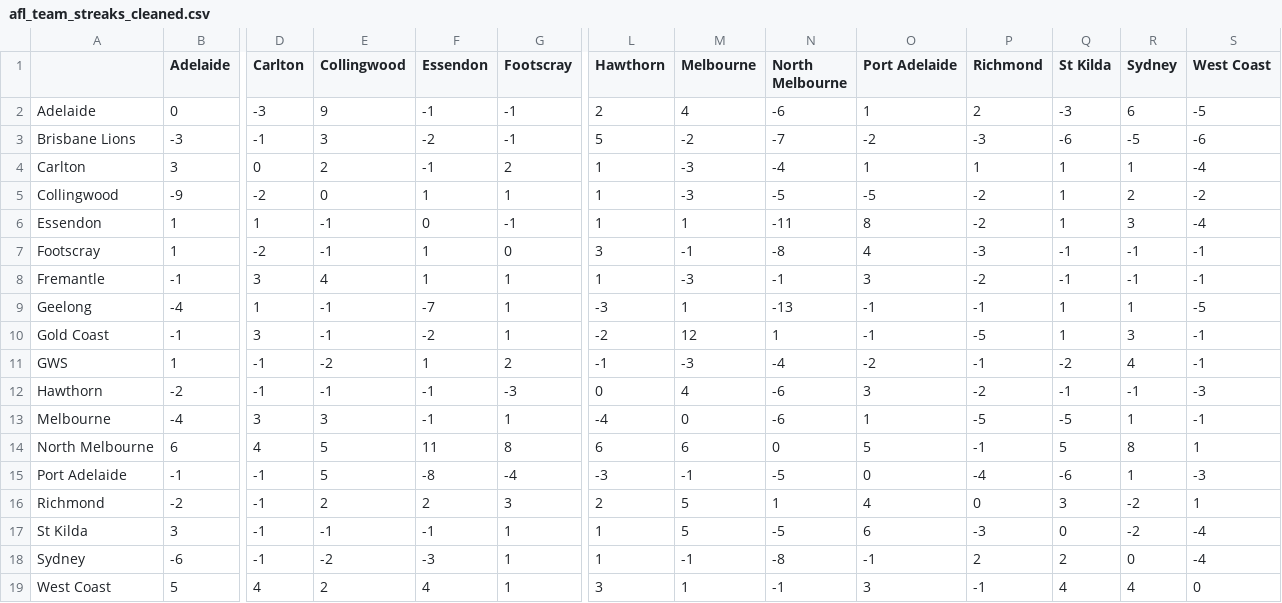
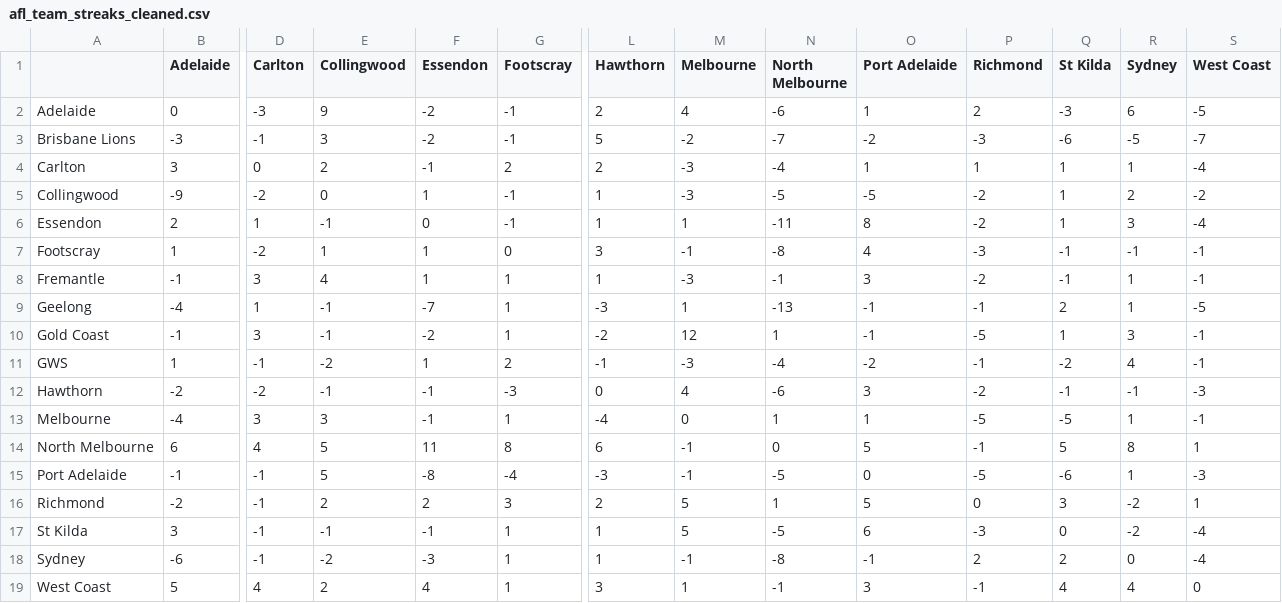
Before and after one commit to blake-noske/blake-noske.github.io, a CSV file: cleaned data/afl_team_streaks_cleaned.csv, drawn as a sheet; only a part is shown, gaps mark what is left out; the diff covers the shown part only; the diff names each change by its address in the sheet, - before the commit and + after, or states it on an @@ line.

```diff
--- a/cleaned data/afl_team_streaks_cleaned.csv
+++ b/cleaned data/afl_team_streaks_cleaned.csv
-F2 (Essendon): -1
+F2 (Essendon): -2
-S3 (West Coast): -6
+S3 (West Coast): -7
-L4 (Hawthorn): 1
+L4 (Hawthorn): 2
-G5 (Footscray): 1
+G5 (Footscray): -1
-B6 (Adelaide): 1
+B6 (Adelaide): 2
-E7 (Collingwood): -1
+E7 (Collingwood): 1
-R8 (Sydney): -1
+R8 (Sydney): 1
-Q9 (St Kilda): 1
+Q9 (St Kilda): 2
-D12 (Carlton): -1
+D12 (Carlton): -2
-N13 (North Melbourne): -6
+N13 (North Melbourne): 1
-M14 (Melbourne): 6
+M14 (Melbourne): -1
-P15 (Richmond): -4
+P15 (Richmond): -5
-O16 (Port Adelaide): 4
+O16 (Port Adelaide): 5
```
Also changed, not shown: 3 edited cells elsewhere in this file, cleaned data/afl_fixture_cleaned.csv, cleaned data/afl_team_form_cleaned.csv, 4 other files.
